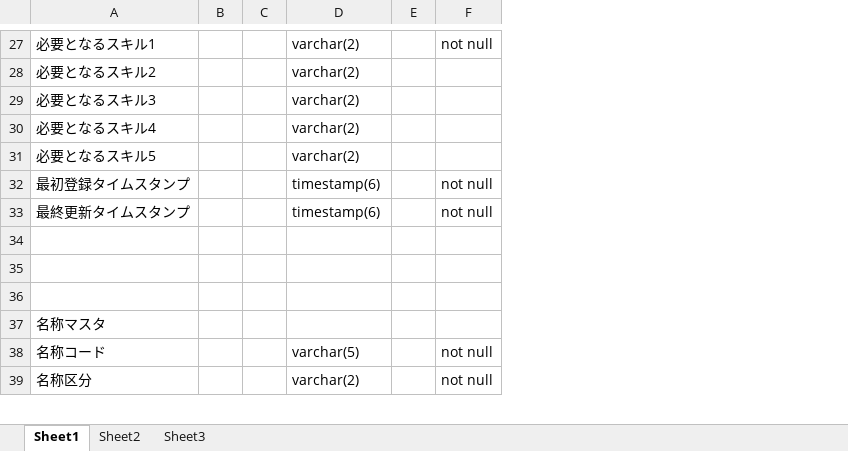
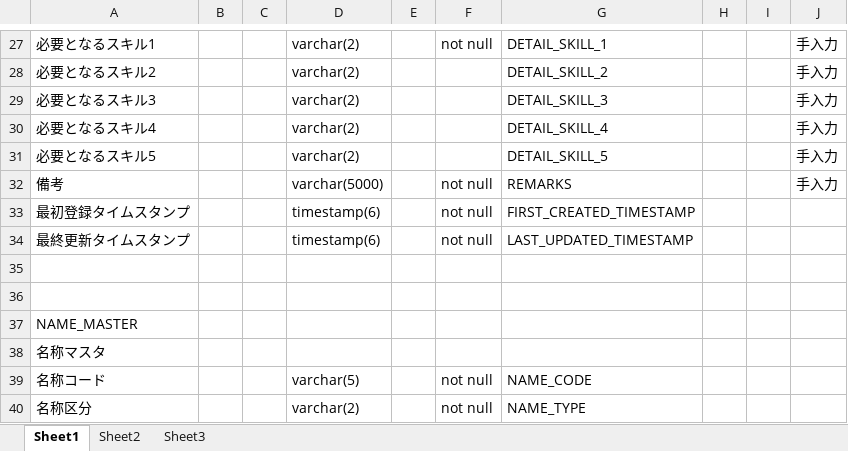
Before and after one commit to yuuuuuuun/swingbytechnology, an Excel workbook: 【タスク：４】テーブル定義一覧.xlsx, sheet Sheet1, drawn as a sheet; only a part is shown, gaps mark what is left out; values as stored, in another font and other column widths than the file's, no borders; addresses are those after the commit; the diff covers the shown part only; the diff names each change by its address in the sheet, - before the commit and + after, or states it on an @@ line.

```diff
--- a/【タスク：４】テーブル定義一覧.xlsx (sheet Sheet1)
+++ b/【タスク：４】テーブル定義一覧.xlsx (sheet Sheet1)
+column G, rows 27-31: DETAIL_SKILL_1 | DETAIL_SKILL_2 | DETAIL_SKILL_3 | DETAIL_SKILL_4 | DETAIL_SKILL_5; rows 33-40: FIRST_CREATED_TIMESTAMP | LAST_UPDATED_TIMESTAMP |  |  |  |  | NAME_CODE | NAME_TYPE
+column H, empty
+column I, empty
+column J, rows 27-31: all 手入力
+row 32: 備考 |  |  | varchar(5000) |  | not null | REMARKS |  |  | 手入力
-A37: (empty)
+A37: NAME_MASTER
```
Also changed, not shown: 1 added row, 1 removed row and 10 edited cells elsewhere in this sheet, FSシステムWBS(2019.08.08修正).xlsx, 1 other file.
